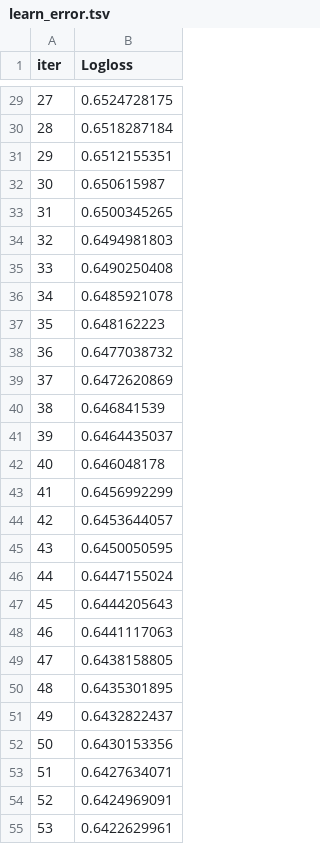
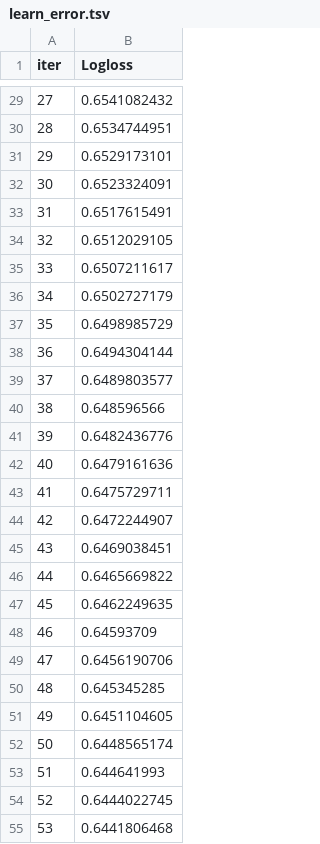
Before and after one commit to santicar1809/default_credit, a TSV file: catboost_info/learn_error.tsv, drawn as a sheet; only a part is shown, gaps mark what is left out; the diff covers the shown part only.

```diff
--- a/catboost_info/learn_error.tsv
+++ b/catboost_info/learn_error.tsv
@@ -29,27 +29,27 @@ iter	Logloss
-27	0.6524728175
-28	0.6518287184
-29	0.6512155351
-30	0.650615987
-31	0.6500345265
-32	0.6494981803
-33	0.6490250408
-34	0.6485921078
-35	0.648162223
-36	0.6477038732
-37	0.6472620869
-38	0.646841539
-39	0.6464435037
-40	0.646048178
-41	0.6456992299
-42	0.6453644057
-43	0.6450050595
-44	0.6447155024
-45	0.6444205643
-46	0.6441117063
-47	0.6438158805
-48	0.6435301895
-49	0.6432822437
-50	0.6430153356
-51	0.6427634071
-52	0.6424969091
-53	0.6422629961
+27	0.6541082432
+28	0.6534744951
+29	0.6529173101
+30	0.6523324091
+31	0.6517615491
+32	0.6512029105
+33	0.6507211617
+34	0.6502727179
+35	0.6498985729
+36	0.6494304144
+37	0.6489803577
+38	0.648596566
+39	0.6482436776
+40	0.6479161636
+41	0.6475729711
+42	0.6472244907
+43	0.6469038451
+44	0.6465669822
+45	0.6462249635
+46	0.64593709
+47	0.6456190706
+48	0.645345285
+49	0.6451104605
+50	0.6448565174
+51	0.644641993
+52	0.6444022745
+53	0.6441806468
```
Also changed, not shown: 73 edited cells elsewhere in this file, catboost_info/time_left.tsv, files/output/reports/describe.csv, 31 other files.
